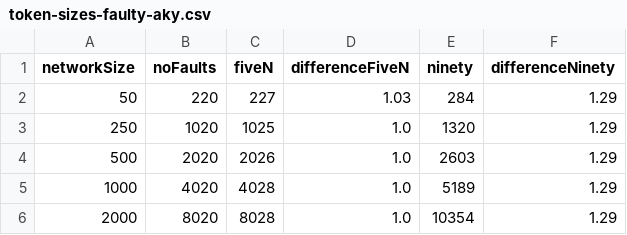
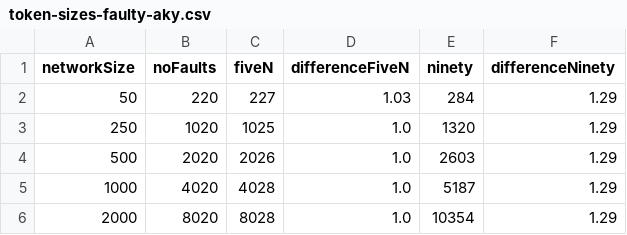
Before and after one commit to PerFuchs/safra-termination-detection-fault-tolerant, a CSV file: report/figures/token-sizes-faulty-aky.csv, drawn as a sheet.

```diff
--- a/report/figures/token-sizes-faulty-aky.csv
+++ b/report/figures/token-sizes-faulty-aky.csv
@@ -4,3 +4,3 @@ networkSize,noFaults,fiveN,differenceFiveN,ninety,differenceNinety
 500,2020,2026,1.0,2603,1.29
-1000,4020,4028,1.0,5189,1.29
+1000,4020,4028,1.0,5187,1.29
 2000,8020,8028,1.0,10354,1.29
```
Also changed, not shown: report/figures/processing-times-aky.csv, report/figures/processing-times-faulty-aky.csv, 7 other files.
